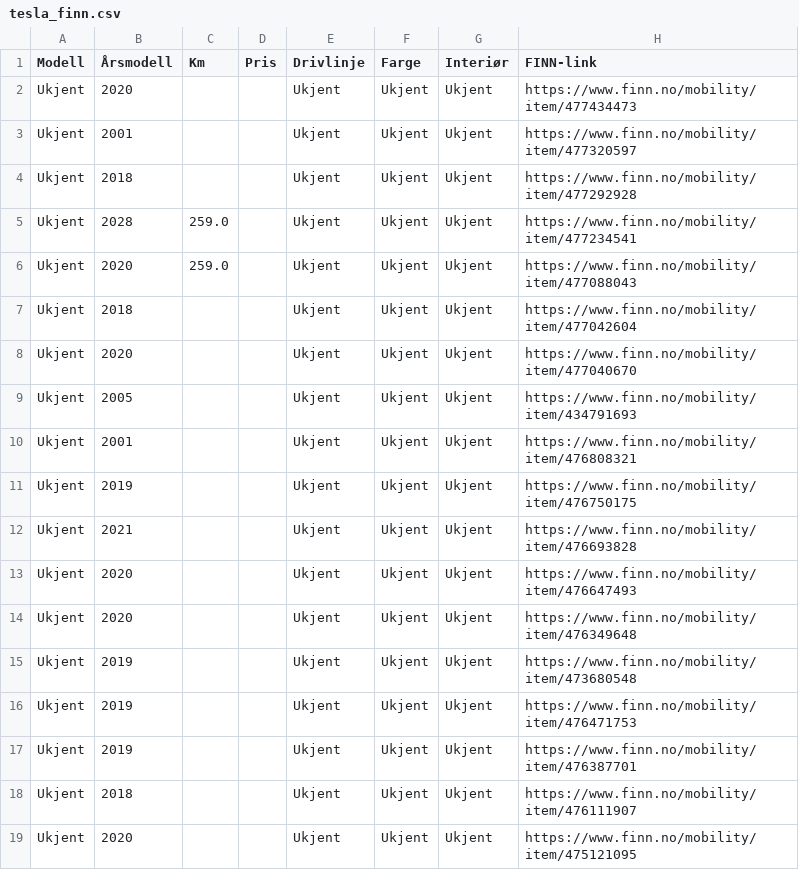
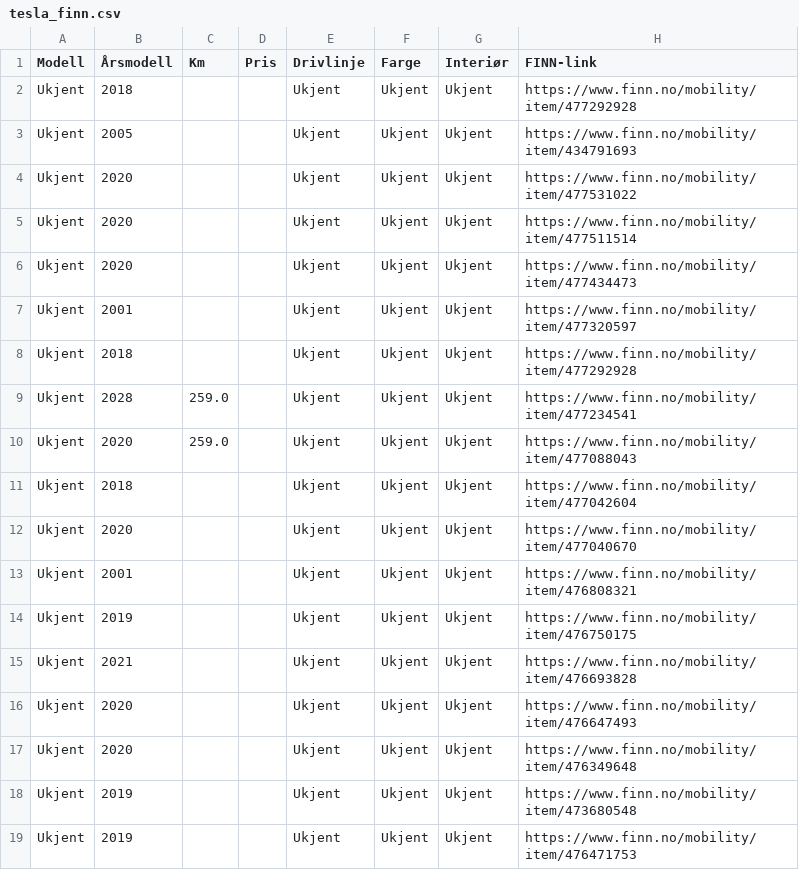
Before and after one commit to asbjornskar-dot/tesla-finn-app, a CSV file: tesla_finn.csv, drawn as a sheet; only a part is shown; the shorter side is filled out with more unchanged rows.

```diff
--- a/tesla_finn.csv
+++ b/tesla_finn.csv
@@ -1,2 +1,6 @@
 Modell,Årsmodell,Km,Pris,Drivlinje,Farge,Interiør,FINN-link
+Ukjent,2018,,,Ukjent,Ukjent,Ukjent,https://www.finn.no/mobility/item/477292928
+Ukjent,2005,,,Ukjent,Ukjent,Ukjent,https://www.finn.no/mobility/item/434791693
+Ukjent,2020,,,Ukjent,Ukjent,Ukjent,https://www.finn.no/mobility/item/477531022
+Ukjent,2020,,,Ukjent,Ukjent,Ukjent,https://www.finn.no/mobility/item/477511514
 Ukjent,2020,,,Ukjent,Ukjent,Ukjent,https://www.finn.no/mobility/item/477434473
@@ -8,3 +12,2 @@ Ukjent,2018,,,Ukjent,Ukjent,Ukjent,https://www.finn.no/mobility/item/477042604
 Ukjent,2020,,,Ukjent,Ukjent,Ukjent,https://www.finn.no/mobility/item/477040670
-Ukjent,2005,,,Ukjent,Ukjent,Ukjent,https://www.finn.no/mobility/item/434791693
 Ukjent,2001,,,Ukjent,Ukjent,Ukjent,https://www.finn.no/mobility/item/476808321
```
